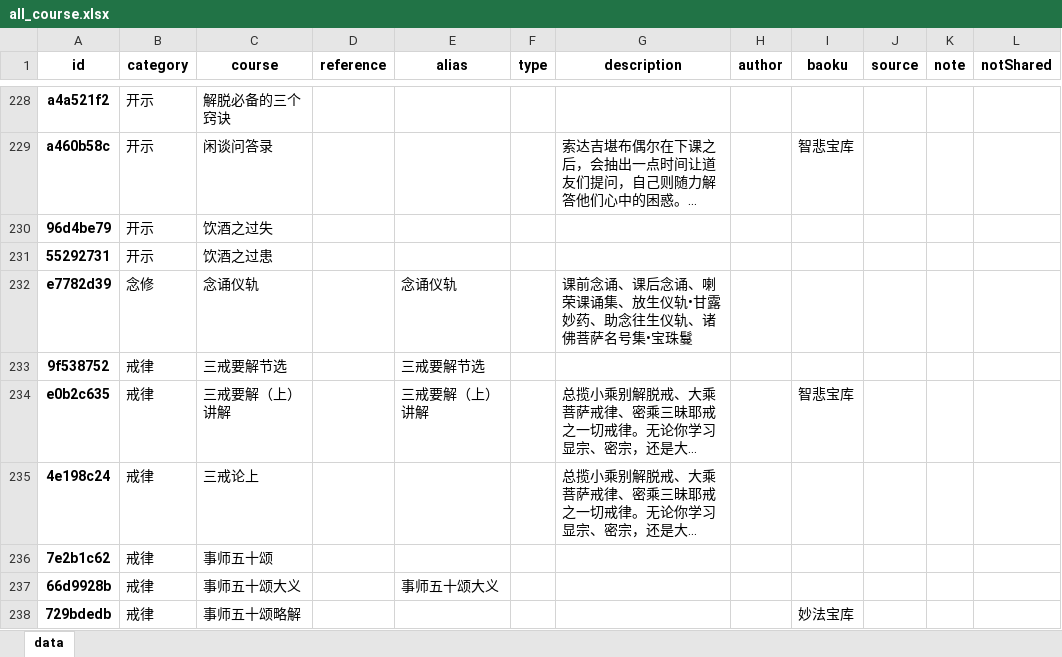
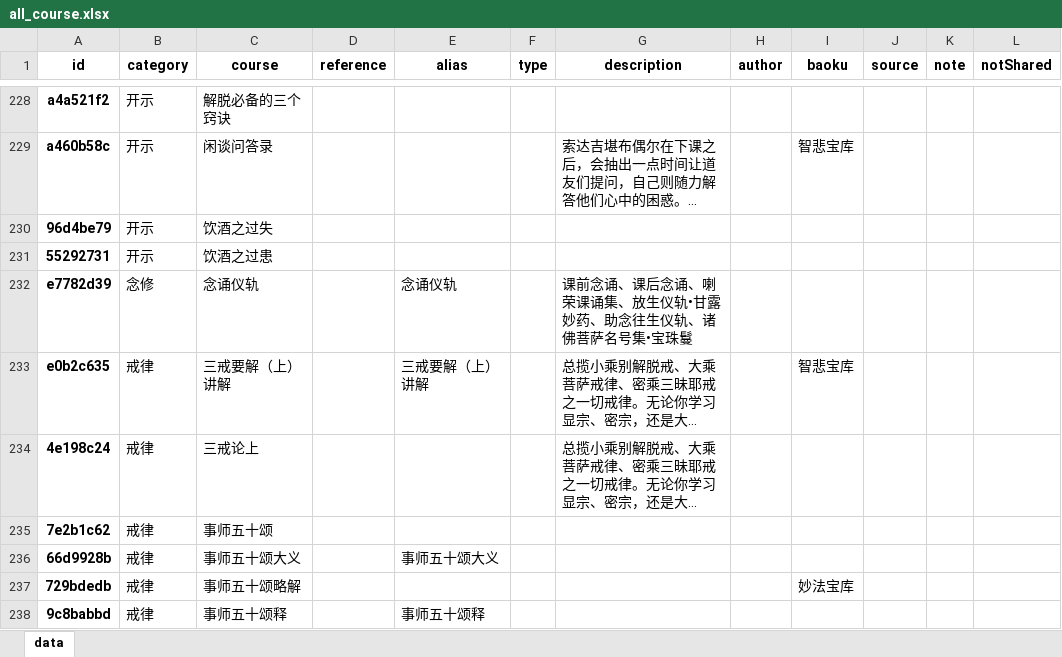
Before and after one commit to hliuleo/lamatxt, an Excel workbook: all_course.xlsx, sheet data, drawn as a sheet; only a part is shown, gaps mark what is left out; the shorter side is filled out with more unchanged rows; long unchanged cells end in …; values as stored, in another font and other column widths than the file's, no borders; the diff names each change by its address in the sheet, - before the commit and + after, or states it on an @@ line.

Commit message:
update course info

```diff
--- a/all_course.xlsx (sheet data)
+++ b/all_course.xlsx (sheet data)
-row 233: 9f538752 | 戒律 | 三戒要解节选 |  | 三戒要解节选
```
Also changed, not shown: all_lesson.xlsx, 2 other files.
